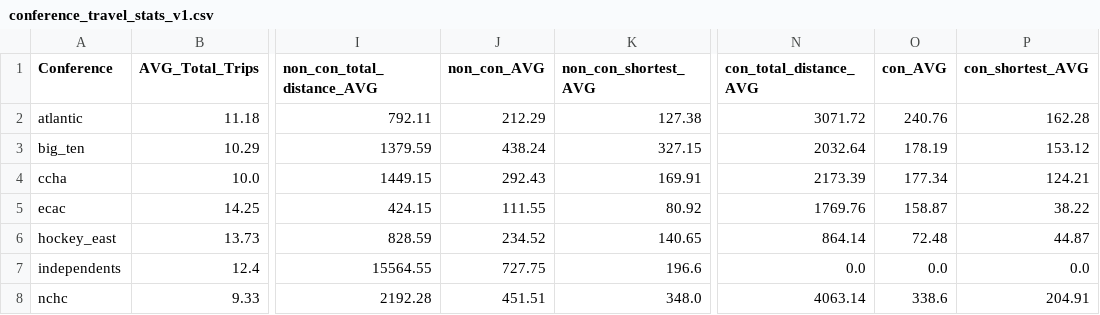
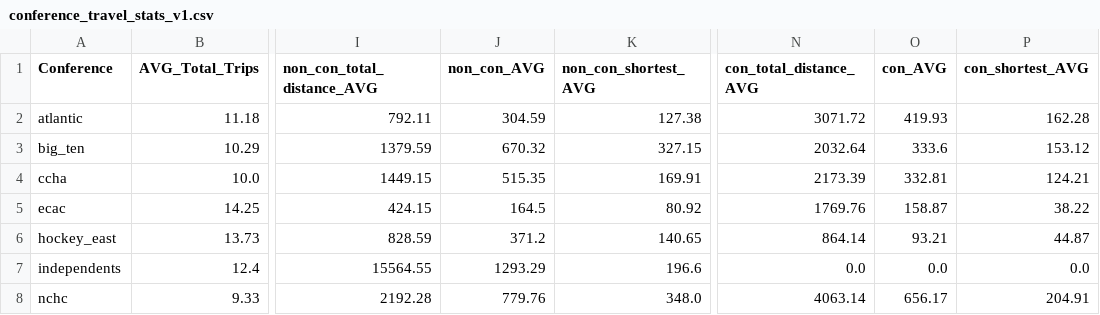
Before and after one commit to JSmith1826/college_hockey_2425, a CSV file: data/output/conference_travel_stats_v1.csv, drawn as a sheet; only a part is shown, gaps mark what is left out; the diff names each change by its address in the sheet, - before the commit and + after, or states it on an @@ line.

```diff
--- a/data/output/conference_travel_stats_v1.csv
+++ b/data/output/conference_travel_stats_v1.csv
-J2 (non_con_AVG): 212.29
+J2 (non_con_AVG): 304.59
-O2 (con_AVG): 240.76
+O2 (con_AVG): 419.93
-J3 (non_con_AVG): 438.24
+J3 (non_con_AVG): 670.32
-O3 (con_AVG): 178.19
+O3 (con_AVG): 333.6
-J4 (non_con_AVG): 292.43
+J4 (non_con_AVG): 515.35
-O4 (con_AVG): 177.34
+O4 (con_AVG): 332.81
-J5 (non_con_AVG): 111.55
+J5 (non_con_AVG): 164.5
-J6 (non_con_AVG): 234.52
+J6 (non_con_AVG): 371.2
-O6 (con_AVG): 72.48
+O6 (con_AVG): 93.21
-J7 (non_con_AVG): 727.75
+J7 (non_con_AVG): 1293.29
-J8 (non_con_AVG): 451.51
+J8 (non_con_AVG): 779.76
-O8 (con_AVG): 338.6
+O8 (con_AVG): 656.17
```
Also changed, not shown: data/output/team_travel_summary_final_v1.csv, 1 other file.
